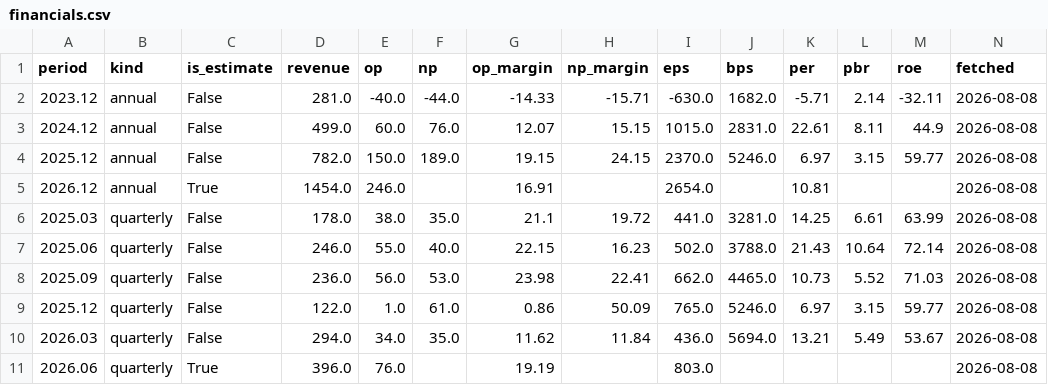
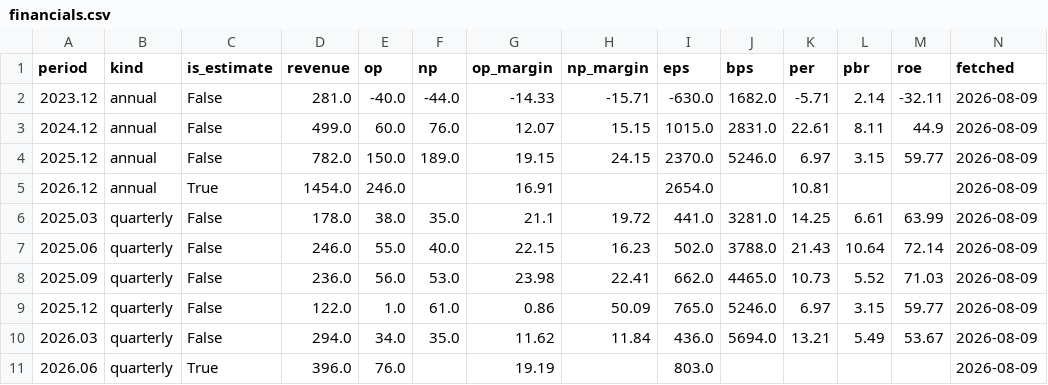
Before and after one commit to zzzz118118-lab/investment, a CSV file: jenik/data/financials.csv, drawn as a sheet.

```diff
--- a/jenik/data/financials.csv
+++ b/jenik/data/financials.csv
@@ -1,11 +1,11 @@
 period,kind,is_estimate,revenue,op,np,op_margin,np_margin,eps,bps,per,pbr,roe,fetched
-2023.12,annual,False,281.0,-40.0,-44.0,-14.33,-15.71,-630.0,1682.0,-5.71,2.14,-32.11,2026-08-08
-2024.12,annual,False,499.0,60.0,76.0,12.07,15.15,1015.0,2831.0,22.61,8.11,44.9,2026-08-08
-2025.12,annual,False,782.0,150.0,189.0,19.15,24.15,2370.0,5246.0,6.97,3.15,59.77,2026-08-08
-2026.12,annual,True,1454.0,246.0,,16.91,,2654.0,,10.81,,,2026-08-08
-2025.03,quarterly,False,178.0,38.0,35.0,21.1,19.72,441.0,3281.0,14.25,6.61,63.99,2026-08-08
-2025.06,quarterly,False,246.0,55.0,40.0,22.15,16.23,502.0,3788.0,21.43,10.64,72.14,2026-08-08
-2025.09,quarterly,False,236.0,56.0,53.0,23.98,22.41,662.0,4465.0,10.73,5.52,71.03,2026-08-08
-2025.12,quarterly,False,122.0,1.0,61.0,0.86,50.09,765.0,5246.0,6.97,3.15,59.77,2026-08-08
-2026.03,quarterly,False,294.0,34.0,35.0,11.62,11.84,436.0,5694.0,13.21,5.49,53.67,2026-08-08
-2026.06,quarterly,True,396.0,76.0,,19.19,,803.0,,,,,2026-08-08
+2023.12,annual,False,281.0,-40.0,-44.0,-14.33,-15.71,-630.0,1682.0,-5.71,2.14,-32.11,2026-08-09
+2024.12,annual,False,499.0,60.0,76.0,12.07,15.15,1015.0,2831.0,22.61,8.11,44.9,2026-08-09
+2025.12,annual,False,782.0,150.0,189.0,19.15,24.15,2370.0,5246.0,6.97,3.15,59.77,2026-08-09
+2026.12,annual,True,1454.0,246.0,,16.91,,2654.0,,10.81,,,2026-08-09
+2025.03,quarterly,False,178.0,38.0,35.0,21.1,19.72,441.0,3281.0,14.25,6.61,63.99,2026-08-09
+2025.06,quarterly,False,246.0,55.0,40.0,22.15,16.23,502.0,3788.0,21.43,10.64,72.14,2026-08-09
+2025.09,quarterly,False,236.0,56.0,53.0,23.98,22.41,662.0,4465.0,10.73,5.52,71.03,2026-08-09
+2025.12,quarterly,False,122.0,1.0,61.0,0.86,50.09,765.0,5246.0,6.97,3.15,59.77,2026-08-09
+2026.03,quarterly,False,294.0,34.0,35.0,11.62,11.84,436.0,5694.0,13.21,5.49,53.67,2026-08-09
+2026.06,quarterly,True,396.0,76.0,,19.19,,803.0,,,,,2026-08-09
```
Also changed, not shown: data/fx.csv, jenik/data/price.csv.
